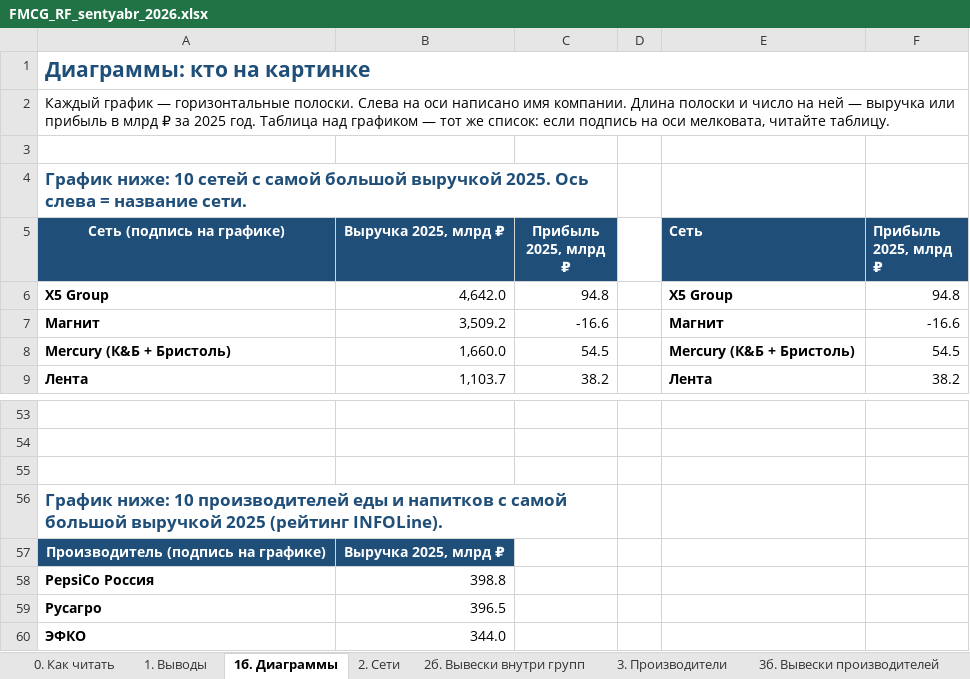
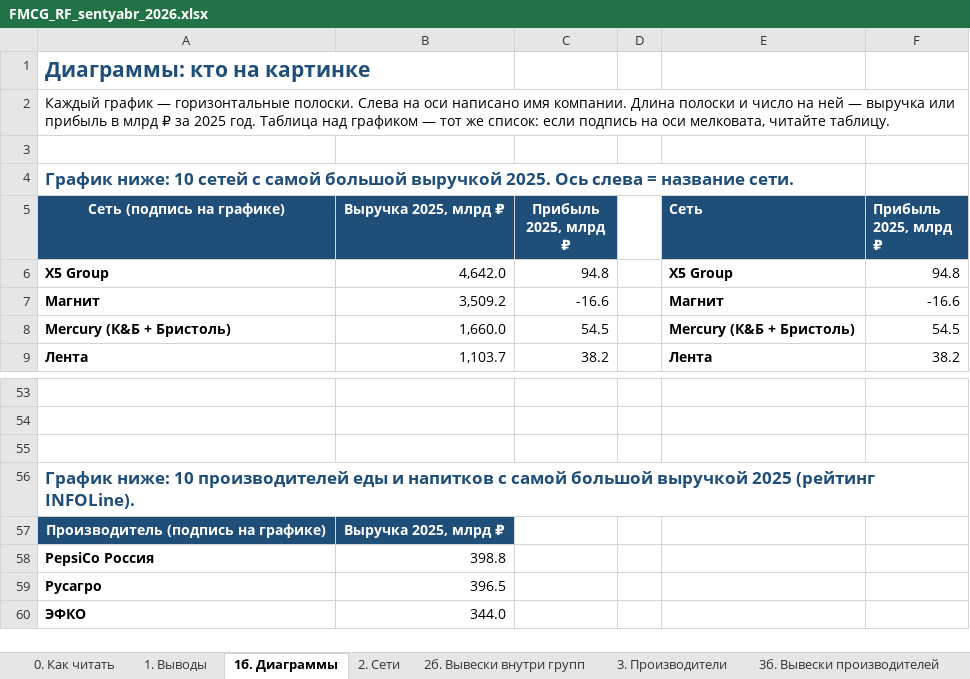
Before and after one commit to Alena931/demo, an Excel workbook: FMCG_RF_sentyabr_2026.xlsx, sheet 1б. Диаграммы, drawn as a sheet; only a part is shown, gaps mark what is left out; values as stored, in another font and other column widths than the file's, no borders; charts and pictures not drawn; the diff names each change by its address in the sheet, - before the commit and + after, or states it on an @@ line.

```diff
--- a/FMCG_RF_sentyabr_2026.xlsx (sheet 1б. Диаграммы)
+++ b/FMCG_RF_sentyabr_2026.xlsx (sheet 1б. Диаграммы)
-A1:F1 merged
-A2:F2 merged
-A4:C4 merged
-A56:C56 merged
```
Also changed, not shown: sheet 3б. Вывески производителей, sheet 4. Разборы топ-10, sheet 2б. Вывески внутри групп, sheet 2. Сети, sheet 3. Производители, 1 other file.
